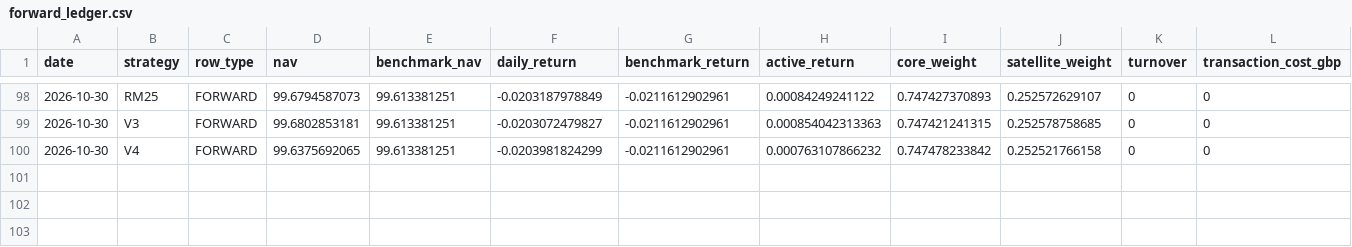
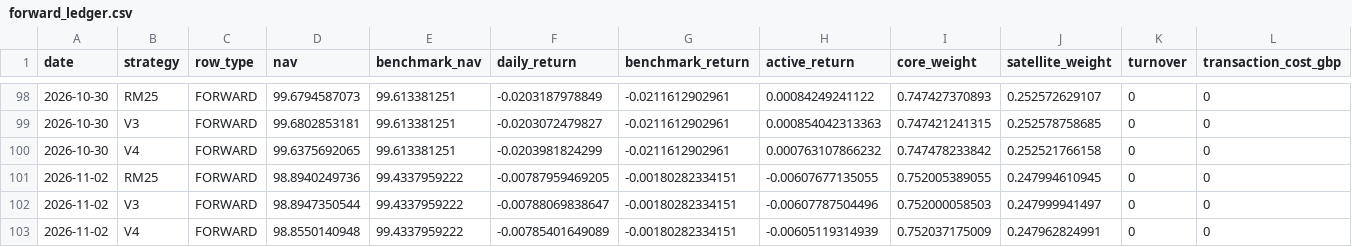
Before and after one commit to nicobouch97/fund100-research, a CSV file: forward_outputs/forward_ledger.csv, drawn as a sheet; only a part is shown, gaps mark what is left out; rows hold the shown columns only; the diff names each change by its address in the sheet, - before the commit and + after, or states it on an @@ line.

Commit message:
Forward Lab v1.1 update 2026-11-03

```diff
--- a/forward_outputs/forward_ledger.csv
+++ b/forward_outputs/forward_ledger.csv
+row 101: 2026-11-02 | RM25 | FORWARD | 98.8940249736 | 99.4337959222 | -0.00787959469205 | -0.00180282334151 | -0.00607677135055 | 0.752005389055 | 0.247994610945 | 0 | 0
+row 102: 2026-11-02 | V3 | FORWARD | 98.8947350544 | 99.4337959222 | -0.00788069838647 | -0.00180282334151 | -0.00607787504496 | 0.752000058503 | 0.247999941497 | 0 | 0
+row 103: 2026-11-02 | V4 | FORWARD | 98.8550140948 | 99.4337959222 | -0.00785401649089 | -0.00180282334151 | -0.00605119314939 | 0.752037175009 | 0.247962824991 | 0 | 0
```
Also changed, not shown: 3 other files.
